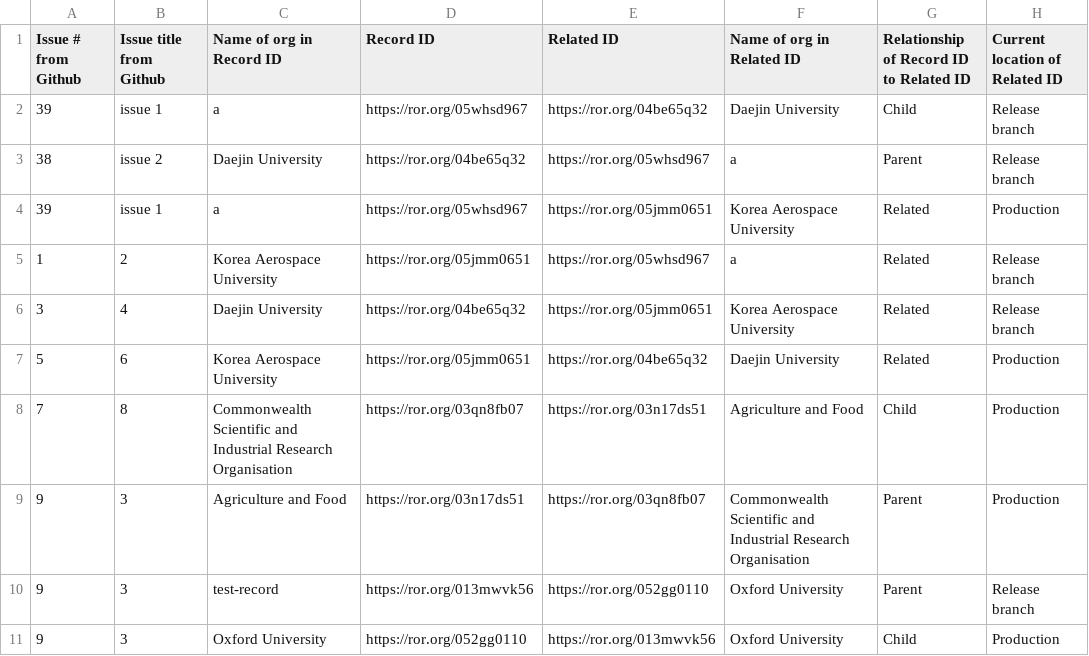
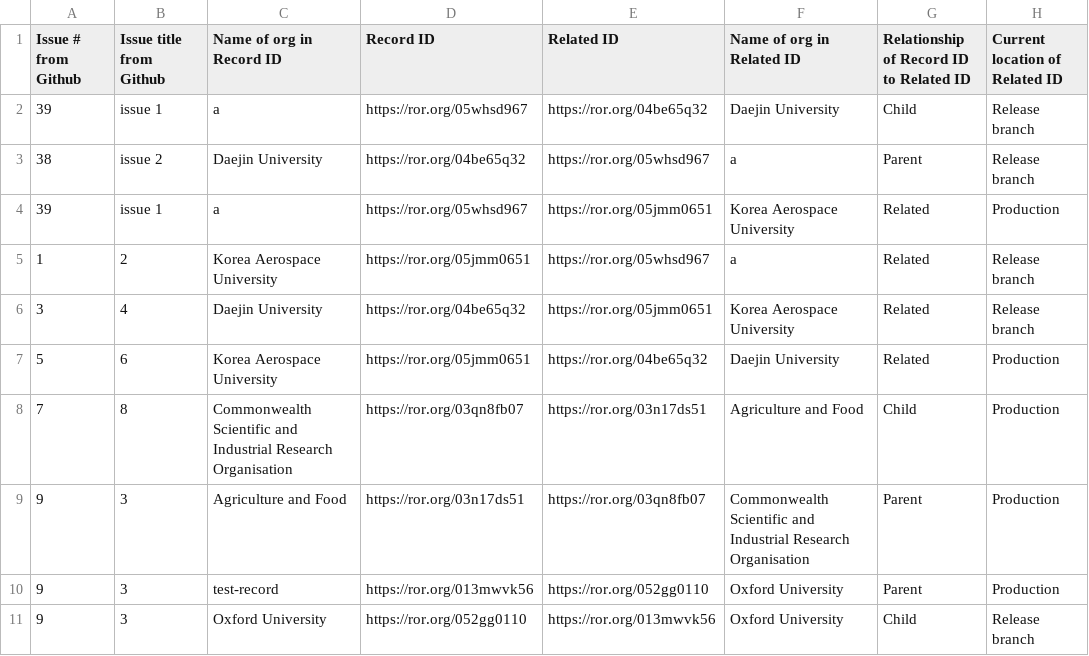
Before and after one commit to ror-community/dev-ror-records, a CSV file: relationships.csv, drawn as a sheet.

Commit message:
fixing location

```diff
--- a/relationships.csv
+++ b/relationships.csv
@@ -9,3 +9,3 @@ Issue # from Github ,Issue title from Github,Name of org in Record ID,Record ID,
 9,3,Agriculture and Food,https://ror.org/03n17ds51,https://ror.org/03qn8fb07,Commonwealth Scientific and Industrial Research Organisation,Parent,Production
-9,3,test-record,https://ror.org/013mwvk56,https://ror.org/052gg0110,Oxford University,Parent,Release branch
-9,3,Oxford University,https://ror.org/052gg0110,https://ror.org/013mwvk56,Oxford University,Child,Production
+9,3,test-record,https://ror.org/013mwvk56,https://ror.org/052gg0110,Oxford University,Parent,Production
+9,3,Oxford University,https://ror.org/052gg0110,https://ror.org/013mwvk56,Oxford University,Child,Release branch
```
